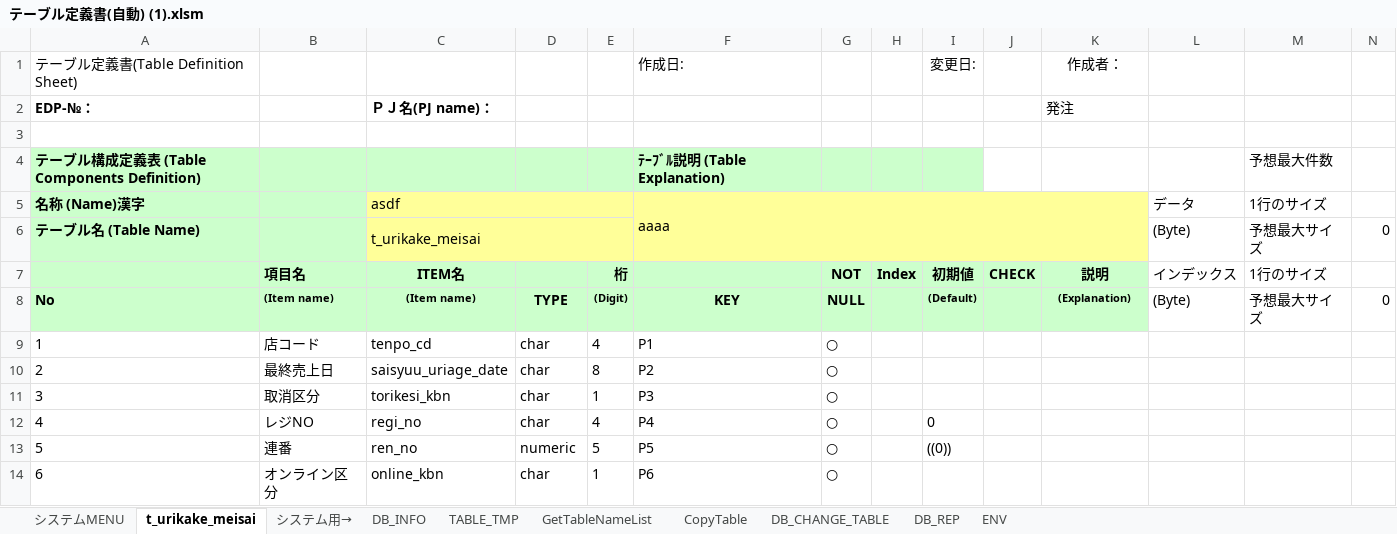
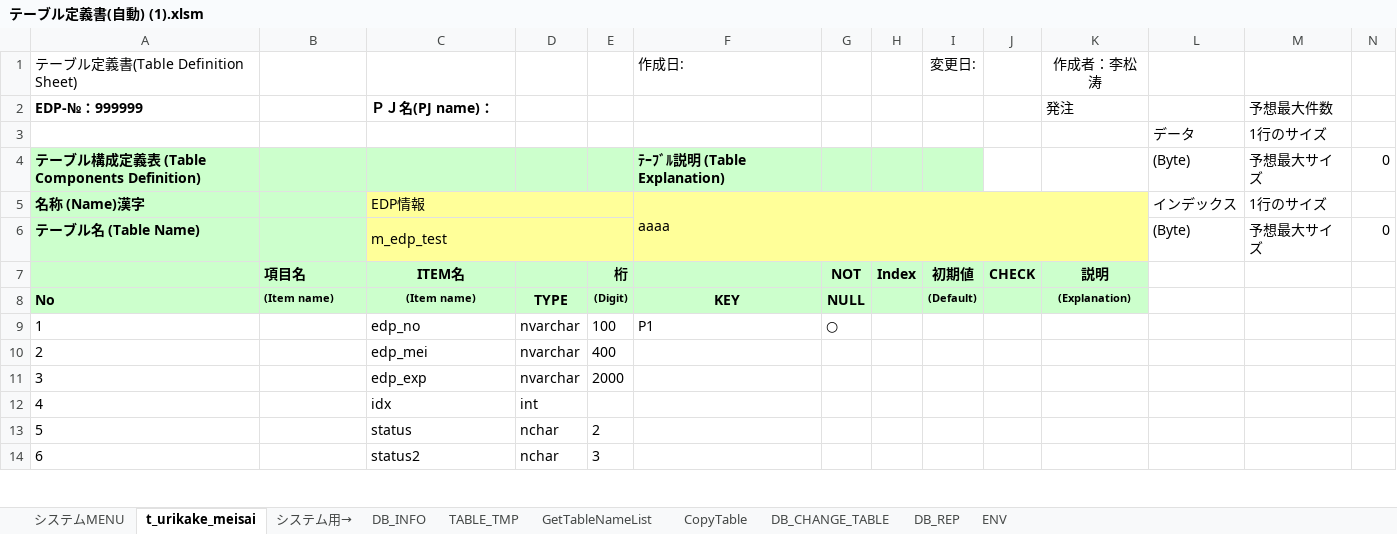
Before and after one commit to lengqing2010/slnAC, an Excel workbook: AutoDo/テーブル定義書(自動) (1).xlsm, sheet t_urikake_meisai, drawn as a sheet; only a part is shown; values as stored, in another font and other column widths than the file's, no borders; charts and pictures not drawn; removed rows and columns are numbered as before the commit, all else as after; the diff covers the shown part only; the diff names each change by its address in the sheet, - before the commit and + after, or states it on an @@ line.

```diff
--- a/AutoDo/テーブル定義書(自動) (1).xlsm (sheet t_urikake_meisai)
+++ b/AutoDo/テーブル定義書(自動) (1).xlsm (sheet t_urikake_meisai)
-K1: 作成者：
+K1: 作成者：李松涛
-A2: EDP-№：
+A2: EDP-№：999999
-M2: (empty)
+M2: 予想最大件数
-row 3: (empty)
+row 3:  |  |  |  |  |  |  |  |  |  |  | データ | 1行のサイズ
-L4: (empty)
+L4: (Byte)
-M4: 予想最大件数
+M4: 予想最大サイズ
-N4: (empty)
+N4: 0
-C5: asdf
+C5: EDP情報
-L5: データ
+L5: インデックス
-C6: t_urikake_meisai
+C6: m_edp_test
-L7: インデックス
+L7: (empty)
-M7: 1行のサイズ
+M7: (empty)
-L8: (Byte)
+L8: (empty)
-M8: 予想最大サイズ
+M8: (empty)
-N8: 0
+N8: (empty)
-B9: 店コード
+B9: (empty)
-C9: tenpo_cd
+C9: edp_no
-D9: char
+D9: nvarchar
-E9: 4
+E9: 100
-row 10: 2 | 最終売上日 | saisyuu_uriage_date | char | 8 | P2 | ○
-row 11: 3 | 取消区分 | torikesi_kbn | char | 1 | P3 | ○
-row 12: 4 | レジNO | regi_no | char | 4 | P4 | ○ |  | 0
-row 13: 5 | 連番 | ren_no | numeric | 5 | P5 | ○ |  | ((0))
-row 14: 6 | オンライン区分 | online_kbn | char | 1 | P6 | ○
+row 10: 2 |  | edp_mei | nvarchar | 400
+row 11: 3 |  | edp_exp | nvarchar | 2000
+row 12: 4 |  | idx | int
+row 13: 5 |  | status | nchar | 2
+row 14: 6 |  | status2 | nchar | 3
```
Also changed, not shown: 15 added rows, 15 removed rows, 4 edited cells and cell formats elsewhere in this sheet, sheet DB_INFO, sheet TABLE_TMP, formulas that keep their value, charts or pictures, 42 other files.
